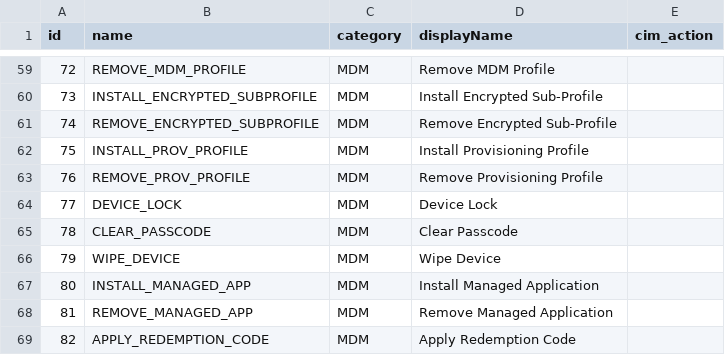
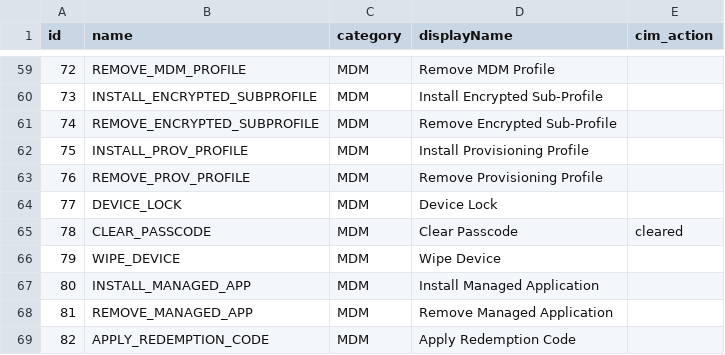
Before and after one commit to tmoser79/TA-mobileiron, a CSV file: lookups/mi_actions.csv, drawn as a sheet; only a part is shown, gaps mark what is left out; the diff covers the shown part only.

```diff
--- a/lookups/mi_actions.csv
+++ b/lookups/mi_actions.csv
@@ -64,3 +64,3 @@ id,name,category,displayName,cim_action
 77,DEVICE_LOCK,MDM,Device Lock,
-78,CLEAR_PASSCODE,MDM,Clear Passcode,
+78,CLEAR_PASSCODE,MDM,Clear Passcode,cleared
 79,WIPE_DEVICE,MDM,Wipe Device,
```
Also changed, not shown: 19 edited cells elsewhere in this file, 1 other file.
